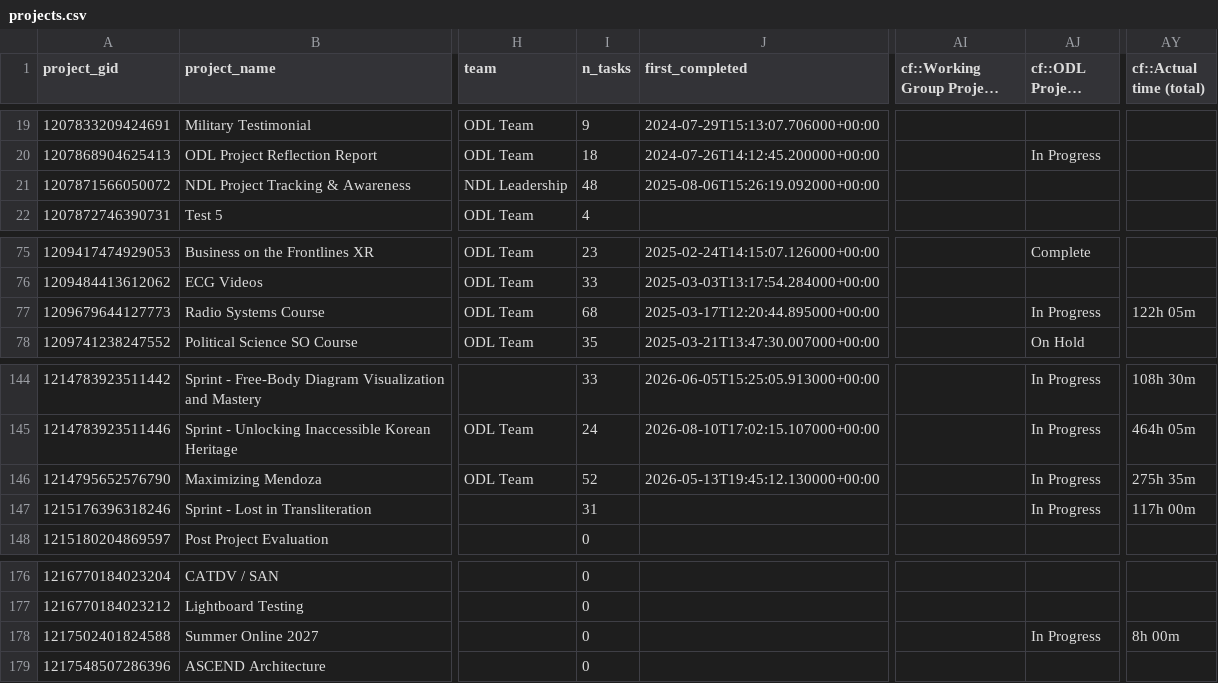
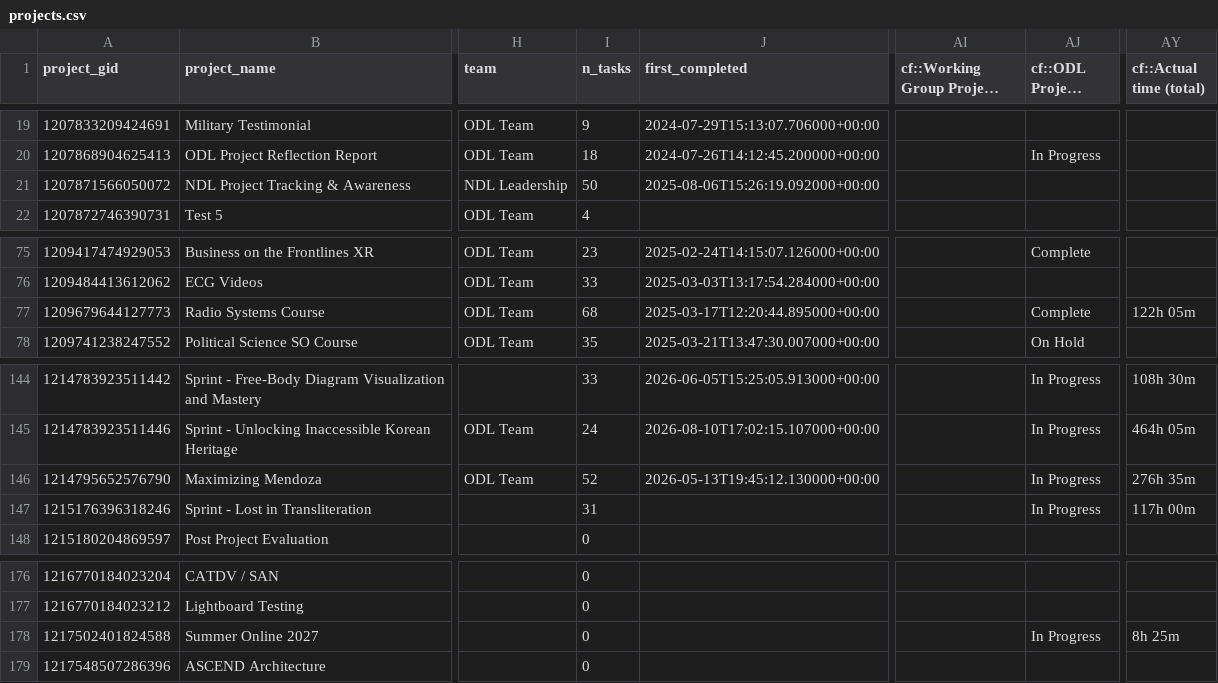
Before and after one commit to ND-Learning/FacultyOnboardingGuide, a CSV file: data_all/projects.csv, drawn as a sheet; only a part is shown, gaps mark what is left out; long unchanged cells end in …; the diff names each change by its address in the sheet, - before the commit and + after, or states it on an @@ line.

```diff
--- a/data_all/projects.csv
+++ b/data_all/projects.csv
-I21 (n_tasks): 48
+I21 (n_tasks): 50
-AJ77 (cf::ODL Project Status): In Progress
+AJ77 (cf::ODL Project Status): Complete
-AY146 (cf::Actual time (total)): 275h 35m
+AY146 (cf::Actual time (total)): 276h 35m
-AY178 (cf::Actual time (total)): 8h 00m
+AY178 (cf::Actual time (total)): 8h 25m
```
Also changed, not shown: data_all/phase_summary.csv, data_all/project_custom_fields.csv, 6 other files.
